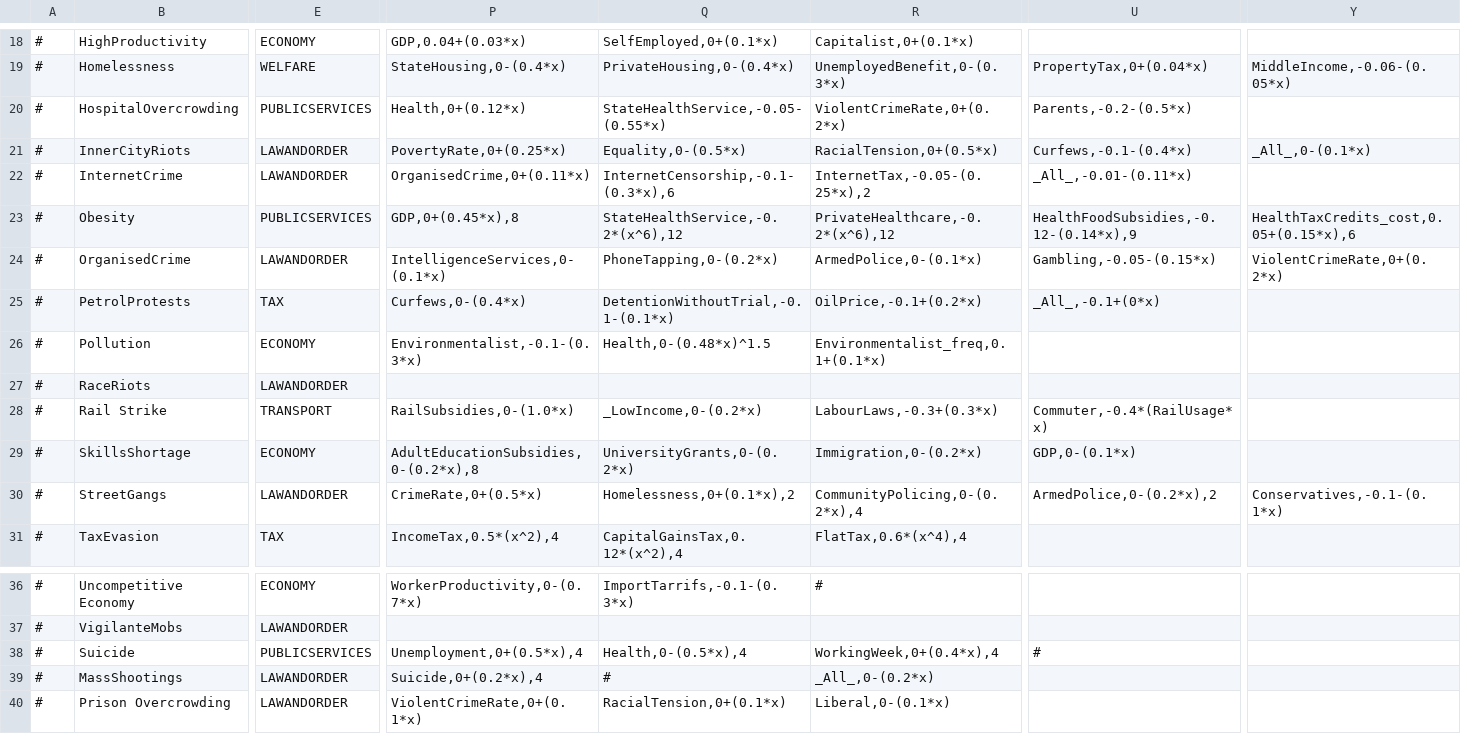
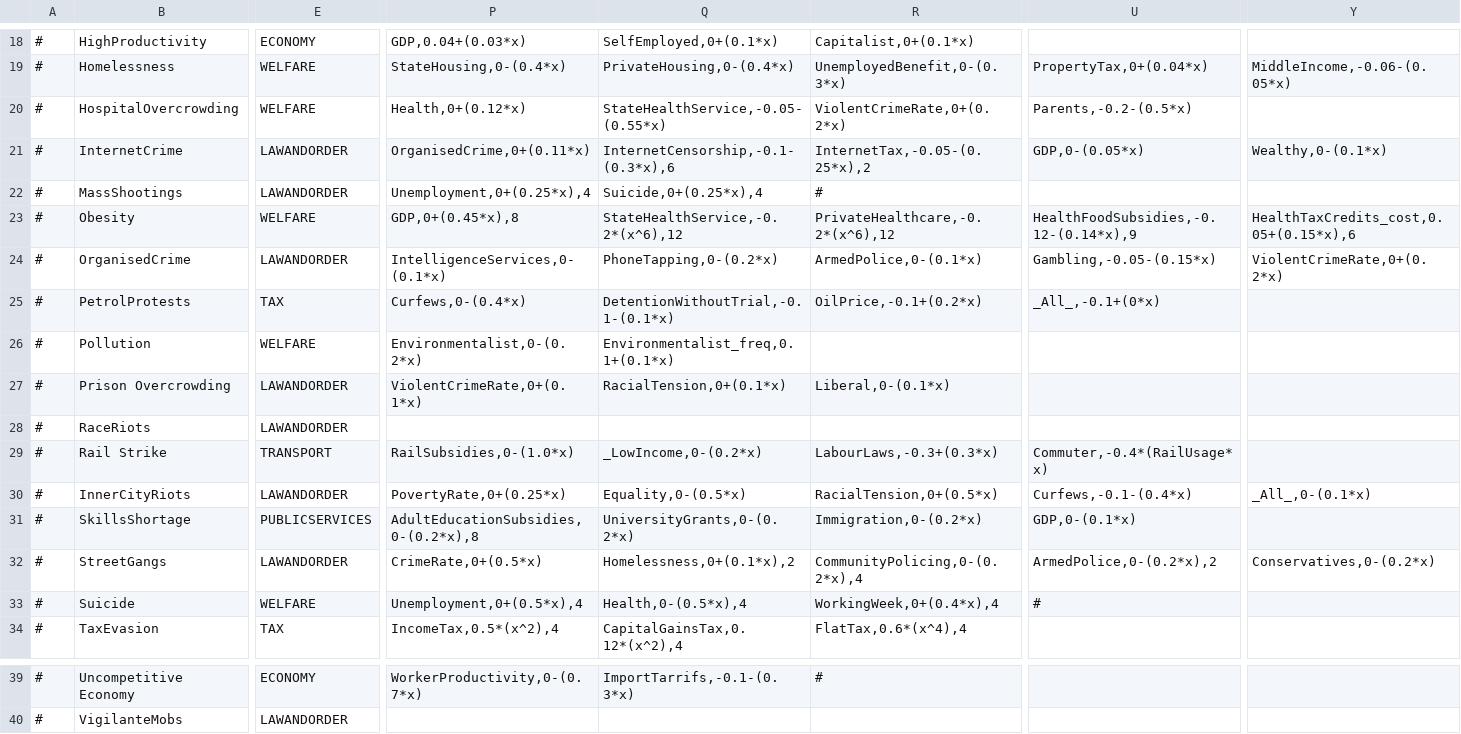
Before and after one commit to Thalassicus/Democracy-3, a CSV file: data/simulation/situations.csv, drawn as a sheet; only a part is shown, gaps mark what is left out; removed rows and columns are numbered as before the commit, all else as after; rows hold the shown columns only; the diff covers the shown part only; the diff names each change by its address in the sheet, - before the commit and + after, or states it on an @@ line.

```diff
--- a/data/simulation/situations.csv
+++ b/data/simulation/situations.csv
-E20: PUBLICSERVICES
+E20: WELFARE
-U21: _All_,-0.01-(0.11*x)
+U21: GDP,0-(0.05*x)
-Y21: (empty)
+Y21: Wealthy,0-(0.1*x)
+row 22: # | MassShootings | LAWANDORDER | Unemployment,0+(0.25*x),4 | Suicide,0+(0.25*x),4 | #
-E23: PUBLICSERVICES
+E23: WELFARE
-E26: ECONOMY
+E26: WELFARE
-P26: Environmentalist,-0.1-(0.3*x)
+P26: Environmentalist,0-(0.2*x)
-Q26: Health,0-(0.48*x)^1.5
+Q26: Environmentalist_freq,0.1+(0.1*x)
-R26: Environmentalist_freq,0.1+(0.1*x)
+R26: (empty)
@@ row 40 moved to row 27: # @@
@@ row 21 moved to row 30: # @@
-E31: ECONOMY
+E31: PUBLICSERVICES
-Y32: Conservatives,-0.1-(0.1*x)
+Y32: Conservatives,0-(0.2*x)
+row 33: # | Suicide | WELFARE | Unemployment,0+(0.5*x),4 | Health,0-(0.5*x),4 | WorkingWeek,0+(0.4*x),4 | #
-row 38: # | Suicide | PUBLICSERVICES | Unemployment,0+(0.5*x),4 | Health,0-(0.5*x),4 | WorkingWeek,0+(0.4*x),4 | #
-row 39: # | MassShootings | LAWANDORDER | Suicide,0+(0.2*x),4 | # | _All_,0-(0.2*x)
```
Also changed, not shown: 31 edited cells elsewhere in this file, clonesdrones/data/simulation/situations.csv, data/simulation/policies.csv, 25 other files.
